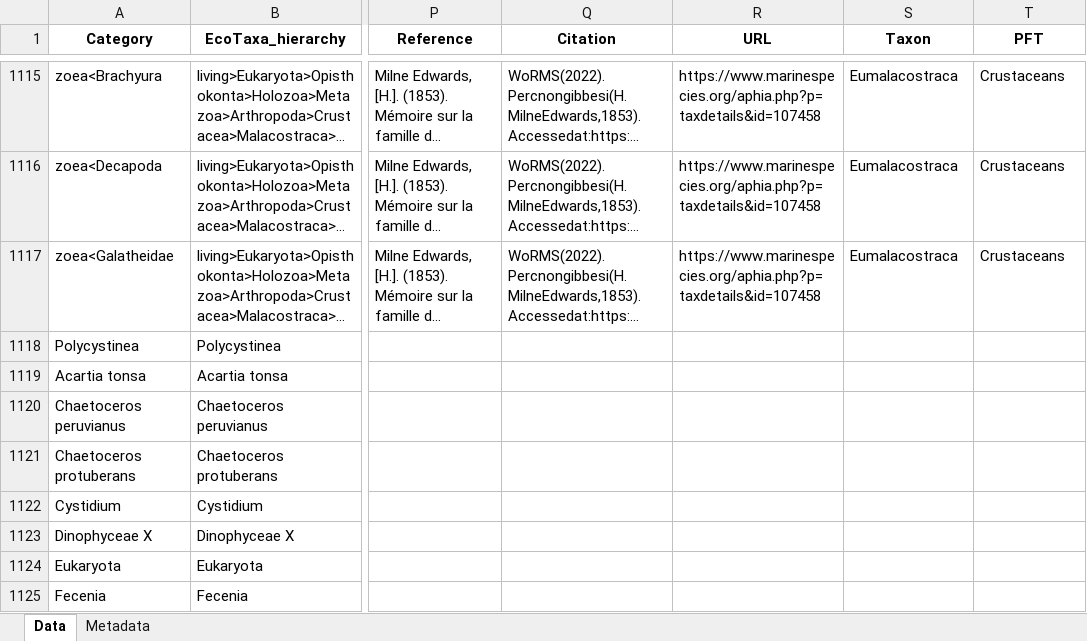
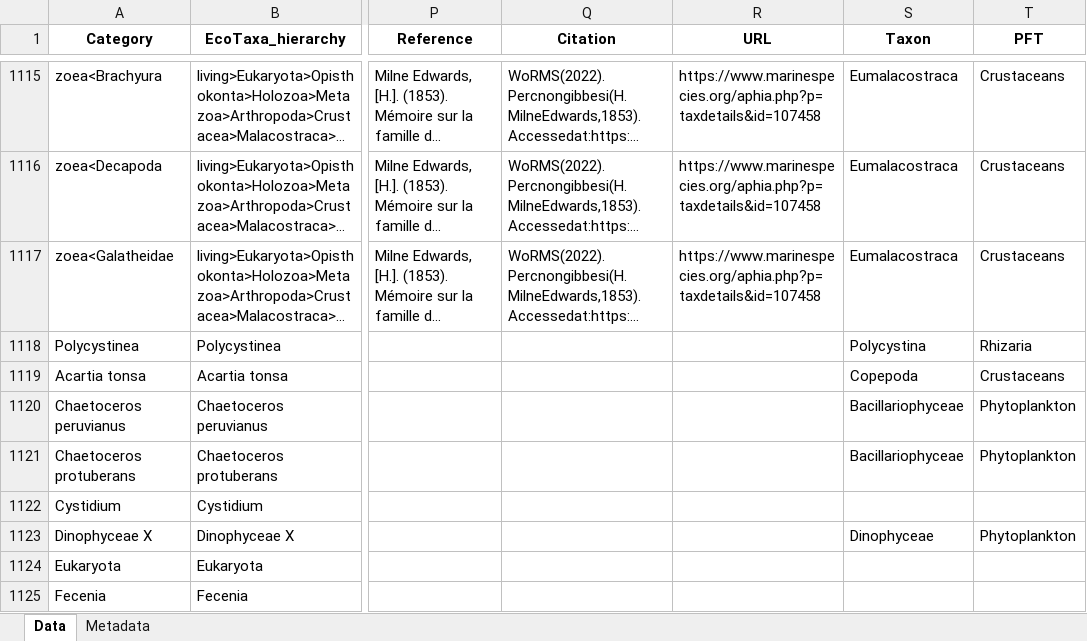
Before and after one commit to jessluo/PSSdb, an Excel workbook: ancillary/plankton_annotated_taxonomy.xlsx, sheet Data, drawn as a sheet; only a part is shown, gaps mark what is left out; long unchanged cells end in …; values as stored, in another font and other column widths than the file's, no borders; the diff covers the shown part only; the diff names each change by its address in the sheet, - before the commit and + after, or states it on an @@ line.

```diff
--- a/ancillary/plankton_annotated_taxonomy.xlsx (sheet Data)
+++ b/ancillary/plankton_annotated_taxonomy.xlsx (sheet Data)
-S1118 (Taxon): (empty)
+S1118 (Taxon): Polycystina
-T1118 (PFT): (empty)
+T1118 (PFT): Rhizaria
-S1119 (Taxon): (empty)
+S1119 (Taxon): Copepoda
-T1119 (PFT): (empty)
+T1119 (PFT): Crustaceans
-S1120:S1121 (Taxon): (empty)
+S1120:S1121 (Taxon): Bacillariophyceae
-T1120:T1121 (PFT): (empty)
+T1120:T1121 (PFT): Phytoplankton
-S1123 (Taxon): (empty)
+S1123 (Taxon): Dinophyceae
-T1123 (PFT): (empty)
+T1123 (PFT): Phytoplankton
```
Also changed, not shown: 199 edited cells elsewhere in this sheet, 2 other files.
